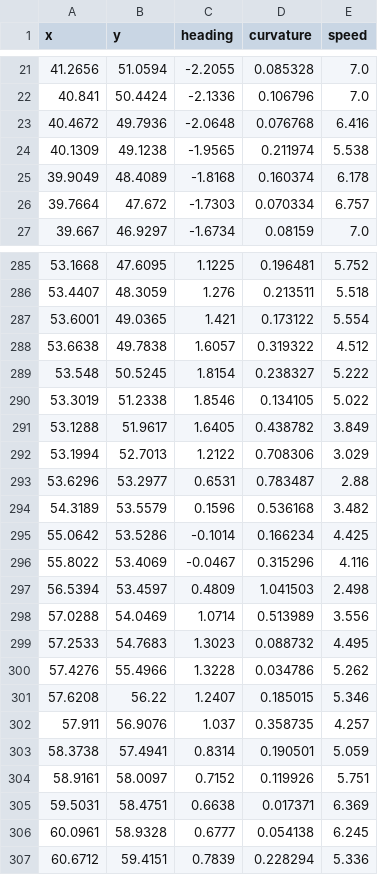
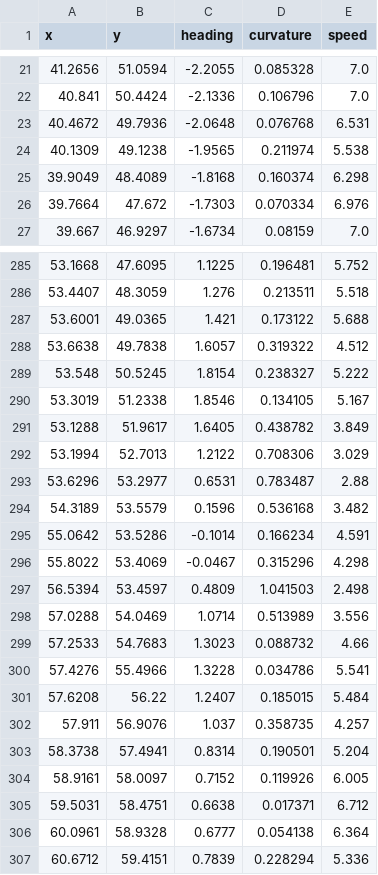
Before and after one commit to AtlasAutoware/atlasautoware, a CSV file: racelines/comp_raceline.csv, drawn as a sheet; only a part is shown, gaps mark what is left out; the diff covers the shown part only.

```diff
--- a/racelines/comp_raceline.csv
+++ b/racelines/comp_raceline.csv
@@ -22,6 +22,6 @@ x,y,heading,curvature,speed
 40.841,50.4424,-2.1336,0.106796,7.0
-40.4672,49.7936,-2.0648,0.076768,6.416
+40.4672,49.7936,-2.0648,0.076768,6.531
 40.1309,49.1238,-1.9565,0.211974,5.538
-39.9049,48.4089,-1.8168,0.160374,6.178
-39.7664,47.672,-1.7303,0.070334,6.757
+39.9049,48.4089,-1.8168,0.160374,6.298
+39.7664,47.672,-1.7303,0.070334,6.976
 39.667,46.9297,-1.6734,0.08159,7.0
@@ -286,6 +286,6 @@ x,y,heading,curvature,speed
 53.4407,48.3059,1.276,0.213511,5.518
-53.6001,49.0365,1.421,0.173122,5.554
+53.6001,49.0365,1.421,0.173122,5.688
 53.6638,49.7838,1.6057,0.319322,4.512
 53.548,50.5245,1.8154,0.238327,5.222
-53.3019,51.2338,1.8546,0.134105,5.022
+53.3019,51.2338,1.8546,0.134105,5.167
 53.1288,51.9617,1.6405,0.438782,3.849
@@ -294,14 +294,14 @@ x,y,heading,curvature,speed
 54.3189,53.5579,0.1596,0.536168,3.482
-55.0642,53.5286,-0.1014,0.166234,4.425
-55.8022,53.4069,-0.0467,0.315296,4.116
+55.0642,53.5286,-0.1014,0.166234,4.591
+55.8022,53.4069,-0.0467,0.315296,4.298
 56.5394,53.4597,0.4809,1.041503,2.498
 57.0288,54.0469,1.0714,0.513989,3.556
-57.2533,54.7683,1.3023,0.088732,4.495
-57.4276,55.4966,1.3228,0.034786,5.262
-57.6208,56.22,1.2407,0.185015,5.346
+57.2533,54.7683,1.3023,0.088732,4.66
+57.4276,55.4966,1.3228,0.034786,5.541
+57.6208,56.22,1.2407,0.185015,5.484
 57.911,56.9076,1.037,0.358735,4.257
-58.3738,57.4941,0.8314,0.190501,5.059
-58.9161,58.0097,0.7152,0.119926,5.751
-59.5031,58.4751,0.6638,0.017371,6.369
-60.0961,58.9328,0.6777,0.054138,6.245
+58.3738,57.4941,0.8314,0.190501,5.204
+58.9161,58.0097,0.7152,0.119926,6.005
+59.5031,58.4751,0.6638,0.017371,6.712
+60.0961,58.9328,0.6777,0.054138,6.364
 60.6712,59.4151,0.7839,0.228294,5.336
```
Also changed, not shown: 59 edited cells elsewhere in this file, 2 other files.
